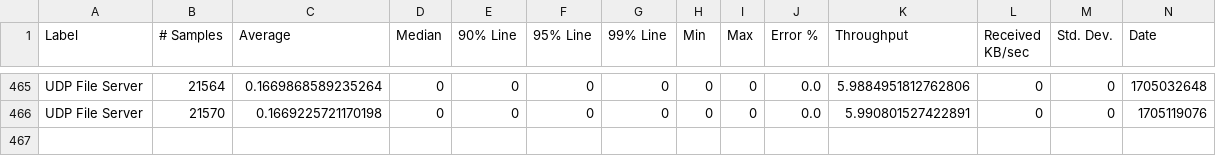
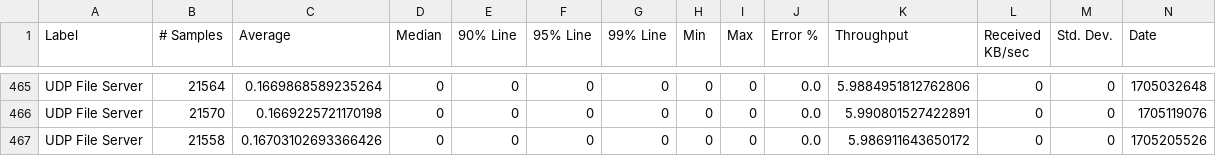
Before and after one commit to ballerina-platform/module-ballerina-udp, a CSV file: load-tests/file_server/results/summary.csv, drawn as a sheet; only a part is shown, gaps mark what is left out; rows hold the shown columns only; the diff names each change by its address in the sheet, - before the commit and + after, or states it on an @@ line.

Commit message:
Update file_server test results on Sun Jan 14 04:13:05 UTC 2024

```diff
--- a/load-tests/file_server/results/summary.csv
+++ b/load-tests/file_server/results/summary.csv
+row 467: UDP File Server | 21558 | 0.16703102693366426 | 0 | 0 | 0 | 0 | 0 | 0 | 0.0 | 5.986911643650172 | 0 | 0 | 1705205526
```
